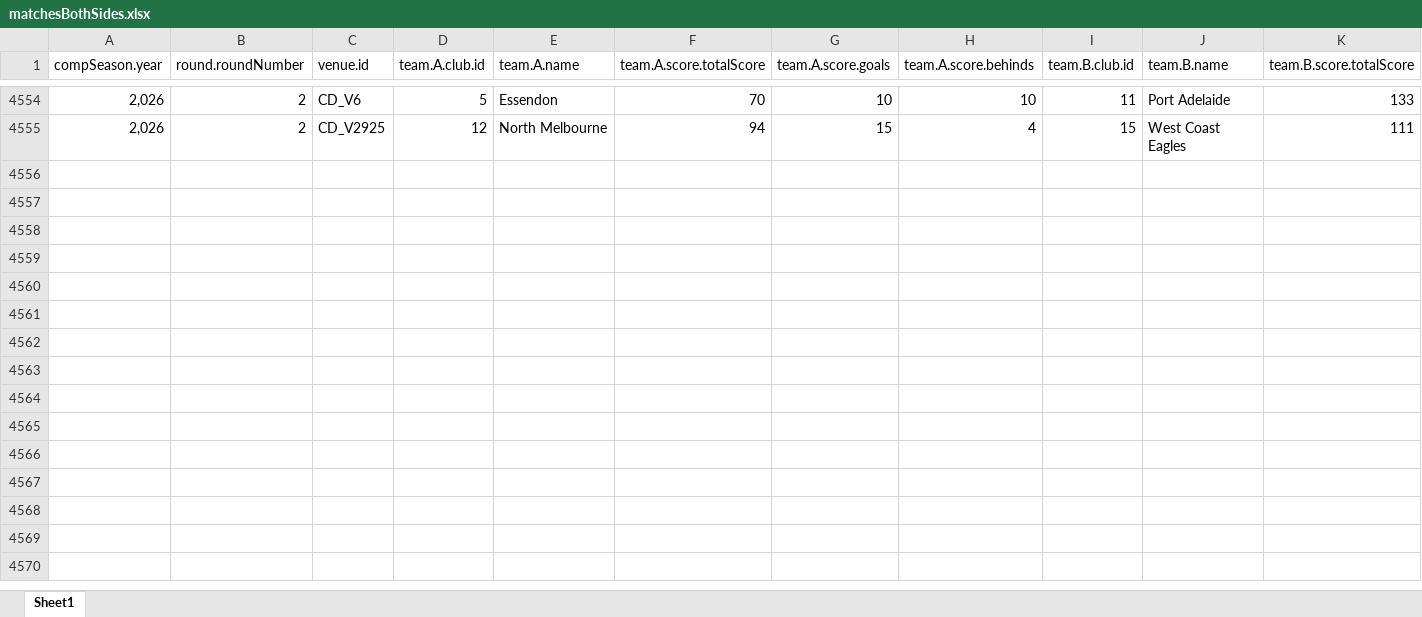
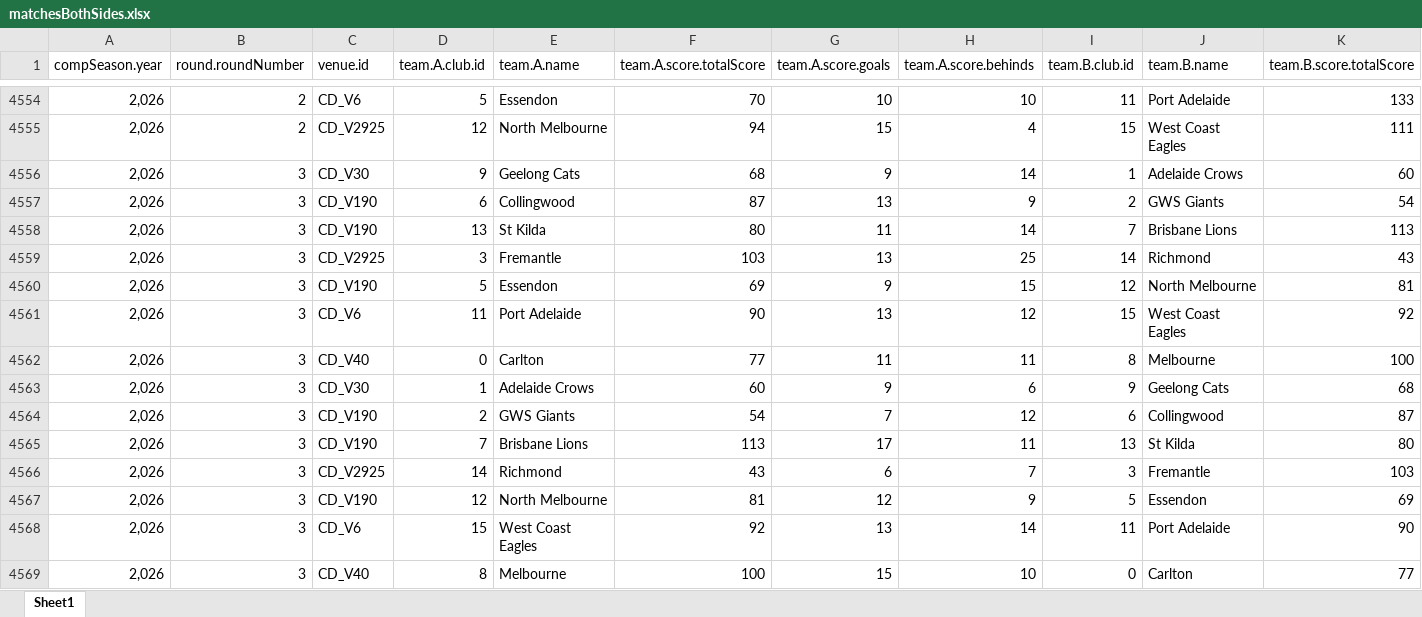
Before and after one commit to suttoe/AFLmodel, an Excel workbook: Data/matchesBothSides.xlsx, sheet Sheet1, drawn as a sheet; only a part is shown, gaps mark what is left out; values as stored, in another font and other column widths than the file's, no borders; table styles not drawn; rows hold the shown columns only; the diff names each change by its address in the sheet, - before the commit and + after, or states it on an @@ line.

Commit message:
Round 4 update

```diff
--- a/Data/matchesBothSides.xlsx (sheet Sheet1)
+++ b/Data/matchesBothSides.xlsx (sheet Sheet1)
+row 4556: 2,026 | 3 | CD_V30 | 9 | Geelong Cats | 68 | 9 | 14 | 1 | Adelaide Crows | 60
+row 4557: 2,026 | 3 | CD_V190 | 6 | Collingwood | 87 | 13 | 9 | 2 | GWS Giants | 54
+row 4558: 2,026 | 3 | CD_V190 | 13 | St Kilda | 80 | 11 | 14 | 7 | Brisbane Lions | 113
+row 4559: 2,026 | 3 | CD_V2925 | 3 | Fremantle | 103 | 13 | 25 | 14 | Richmond | 43
+row 4560: 2,026 | 3 | CD_V190 | 5 | Essendon | 69 | 9 | 15 | 12 | North Melbourne | 81
+row 4561: 2,026 | 3 | CD_V6 | 11 | Port Adelaide | 90 | 13 | 12 | 15 | West Coast Eagles | 92
+row 4562: 2,026 | 3 | CD_V40 | 0 | Carlton | 77 | 11 | 11 | 8 | Melbourne | 100
+row 4563: 2,026 | 3 | CD_V30 | 1 | Adelaide Crows | 60 | 9 | 6 | 9 | Geelong Cats | 68
+row 4564: 2,026 | 3 | CD_V190 | 2 | GWS Giants | 54 | 7 | 12 | 6 | Collingwood | 87
+row 4565: 2,026 | 3 | CD_V190 | 7 | Brisbane Lions | 113 | 17 | 11 | 13 | St Kilda | 80
+row 4566: 2,026 | 3 | CD_V2925 | 14 | Richmond | 43 | 6 | 7 | 3 | Fremantle | 103
+row 4567: 2,026 | 3 | CD_V190 | 12 | North Melbourne | 81 | 12 | 9 | 5 | Essendon | 69
+row 4568: 2,026 | 3 | CD_V6 | 15 | West Coast Eagles | 92 | 13 | 14 | 11 | Port Adelaide | 90
+row 4569: 2,026 | 3 | CD_V40 | 8 | Melbourne | 100 | 15 | 10 | 0 | Carlton | 77
```
Also changed, not shown: Data/matchDay.xlsx, 3 other files.
